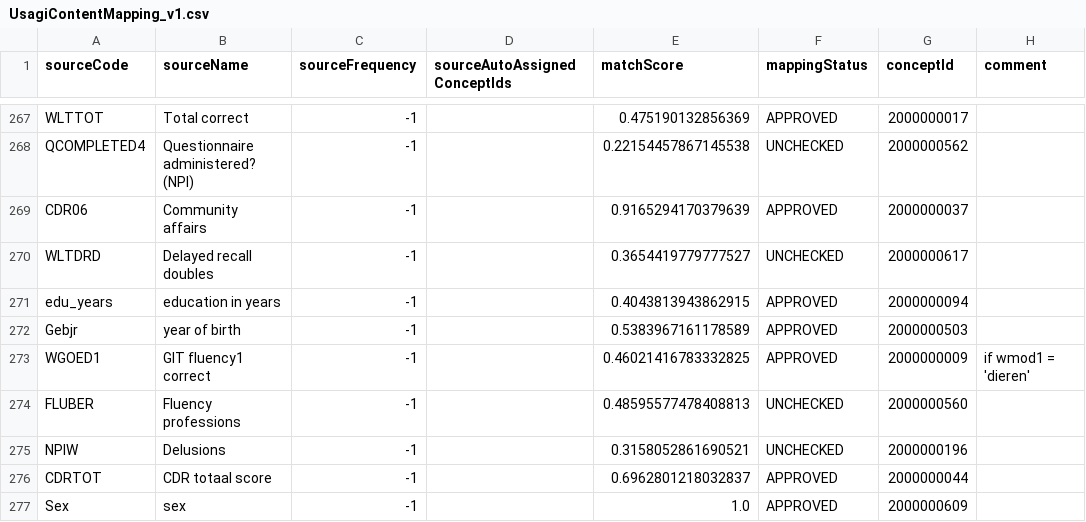
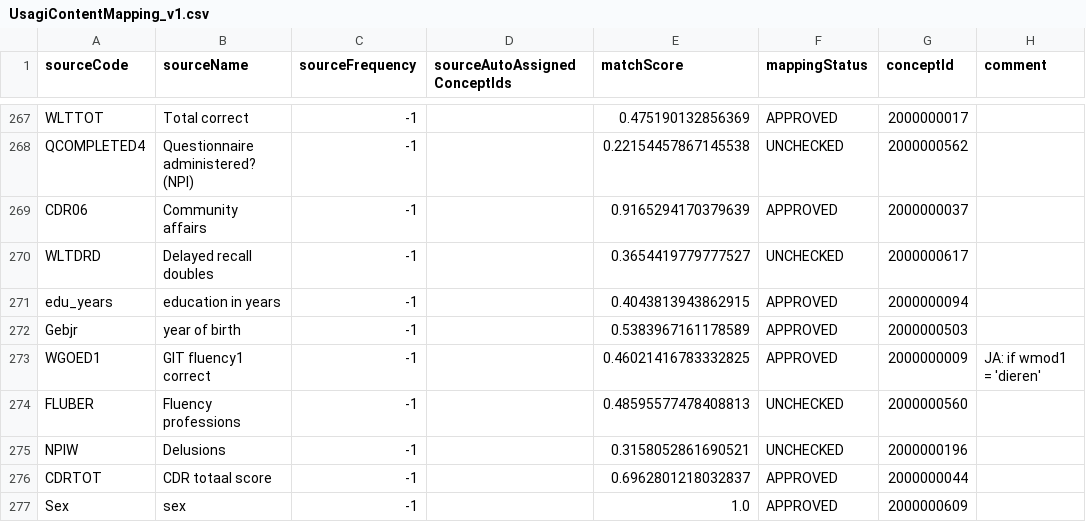
Before and after one commit to bioinformatics-ua/CMToolkit, a CSV file: material/Maastricht/3_Mappings/UsagiContentMapping_v1.csv, drawn as a sheet; only a part is shown, gaps mark what is left out; the diff covers the shown part only.

```diff
--- a/material/Maastricht/3_Mappings/UsagiContentMapping_v1.csv
+++ b/material/Maastricht/3_Mappings/UsagiContentMapping_v1.csv
@@ -272,3 +272,3 @@ edu_years,education in years,-1,,0.4043813943862915,APPROVED,2000000094,
 Gebjr,year of birth,-1,,0.5383967161178589,APPROVED,2000000503,
-WGOED1,GIT fluency1 correct,-1,,0.46021416783332825,APPROVED,2000000009,if wmod1 = 'dieren'
+WGOED1,GIT fluency1 correct,-1,,0.46021416783332825,APPROVED,2000000009,JA: if wmod1 = 'dieren'
 FLUBER,Fluency professions,-1,,0.48595577478408813,UNCHECKED,2000000560,
```
Also changed, not shown: 11 edited cells elsewhere in this file, material/Maastricht/3_Mappings/UsagiColumnMapping.csv, material/Maastricht/3_Mappings/UsagiExportColumnMapping.csv, 3 other files.
